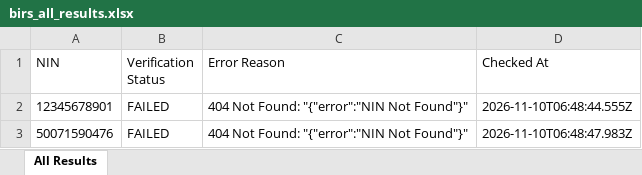
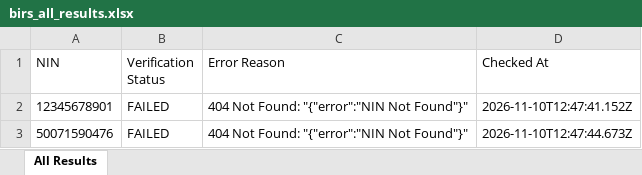
Before and after one commit to elight2026/birm, an Excel workbook: autobot/results/birs_all_results.xlsx, sheet All Results, drawn as a sheet; values as stored, in another font and other column widths than the file's, no borders; the diff names each change by its address in the sheet, - before the commit and + after, or states it on an @@ line.

Commit message:
chore: autobot results [skip ci]

```diff
--- a/autobot/results/birs_all_results.xlsx (sheet All Results)
+++ b/autobot/results/birs_all_results.xlsx (sheet All Results)
-D2 (Checked At): 2026-11-10T06:48:44.555Z
+D2 (Checked At): 2026-11-10T12:47:41.152Z
-D3 (Checked At): 2026-11-10T06:48:47.983Z
+D3 (Checked At): 2026-11-10T12:47:44.673Z
```
